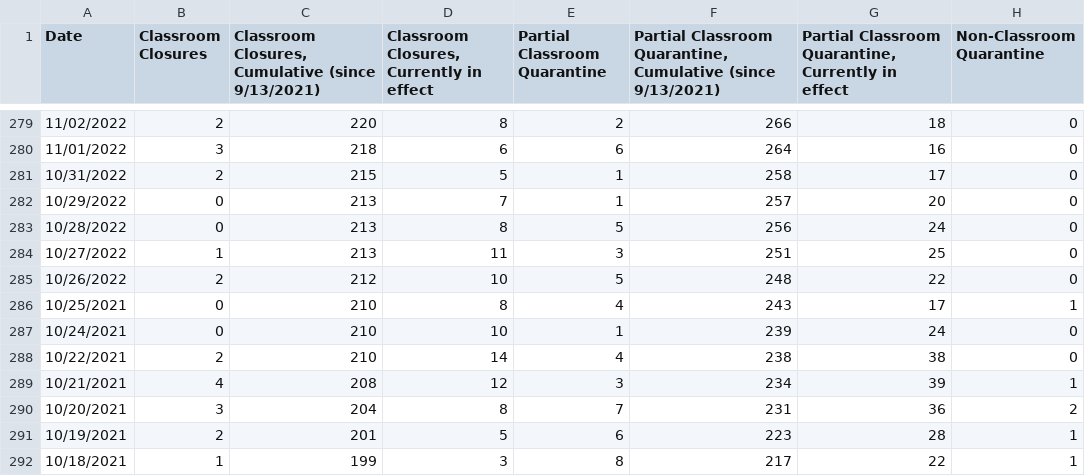
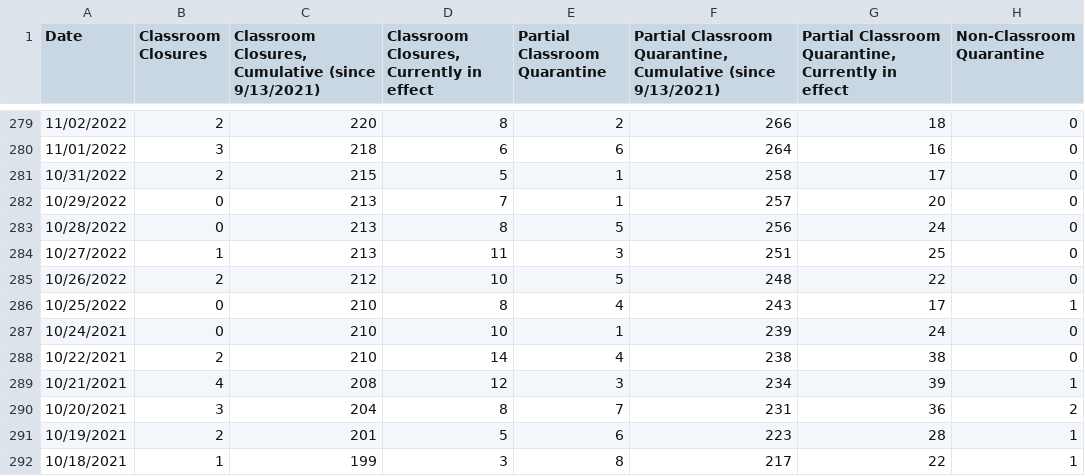
Before and after one commit to pressnyc/nyc-doe-covid-interventions, a CSV file: csv/actions-charter.csv, drawn as a sheet; only a part is shown, gaps mark what is left out; the diff names each change by its address in the sheet, - before the commit and + after, or states it on an @@ line.

```diff
--- a/csv/actions-charter.csv
+++ b/csv/actions-charter.csv
-A286 (Date): 10/25/2021
+A286 (Date): 10/25/2022
```
Also changed, not shown: csv/actions.csv, csv/confirmed-cases-cumulative.csv, 1 other file.
